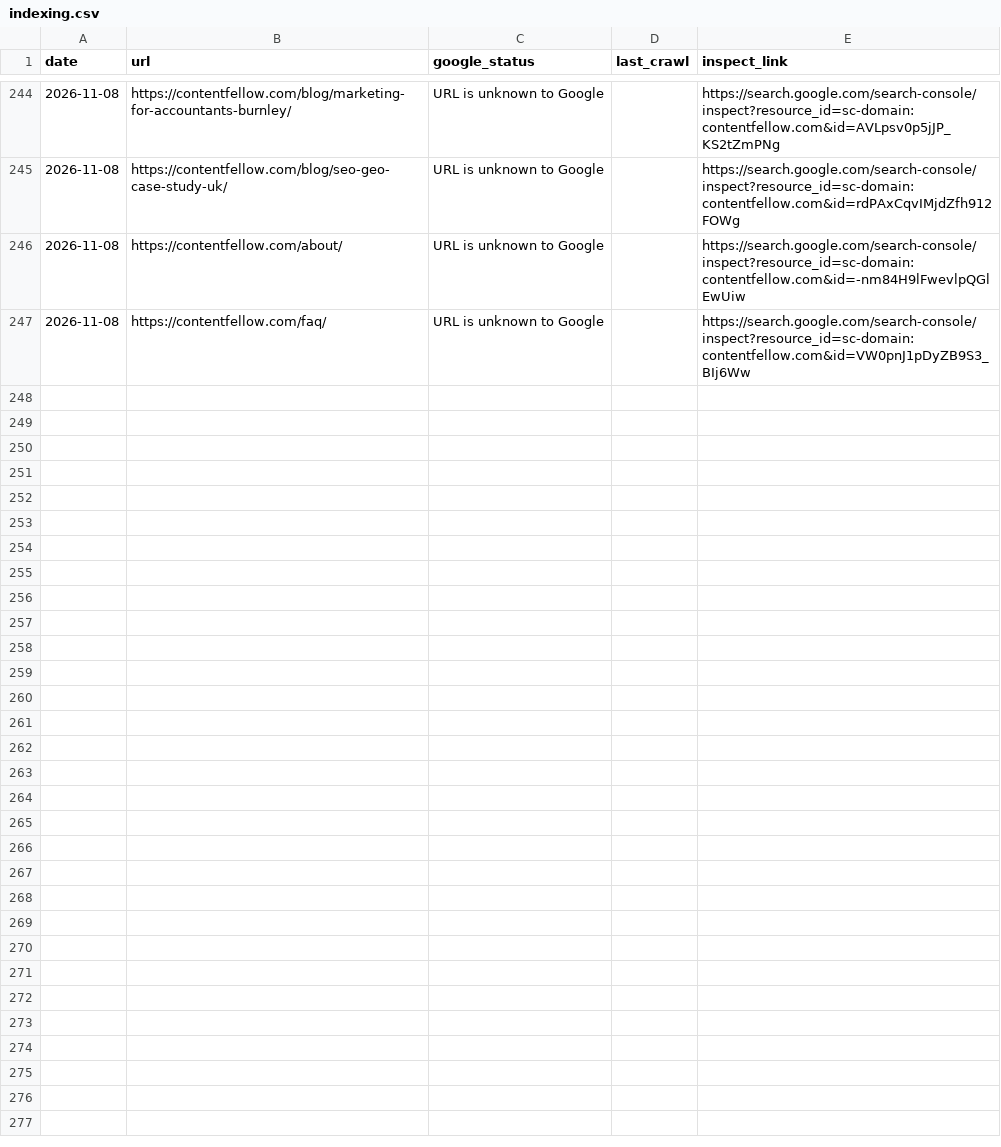
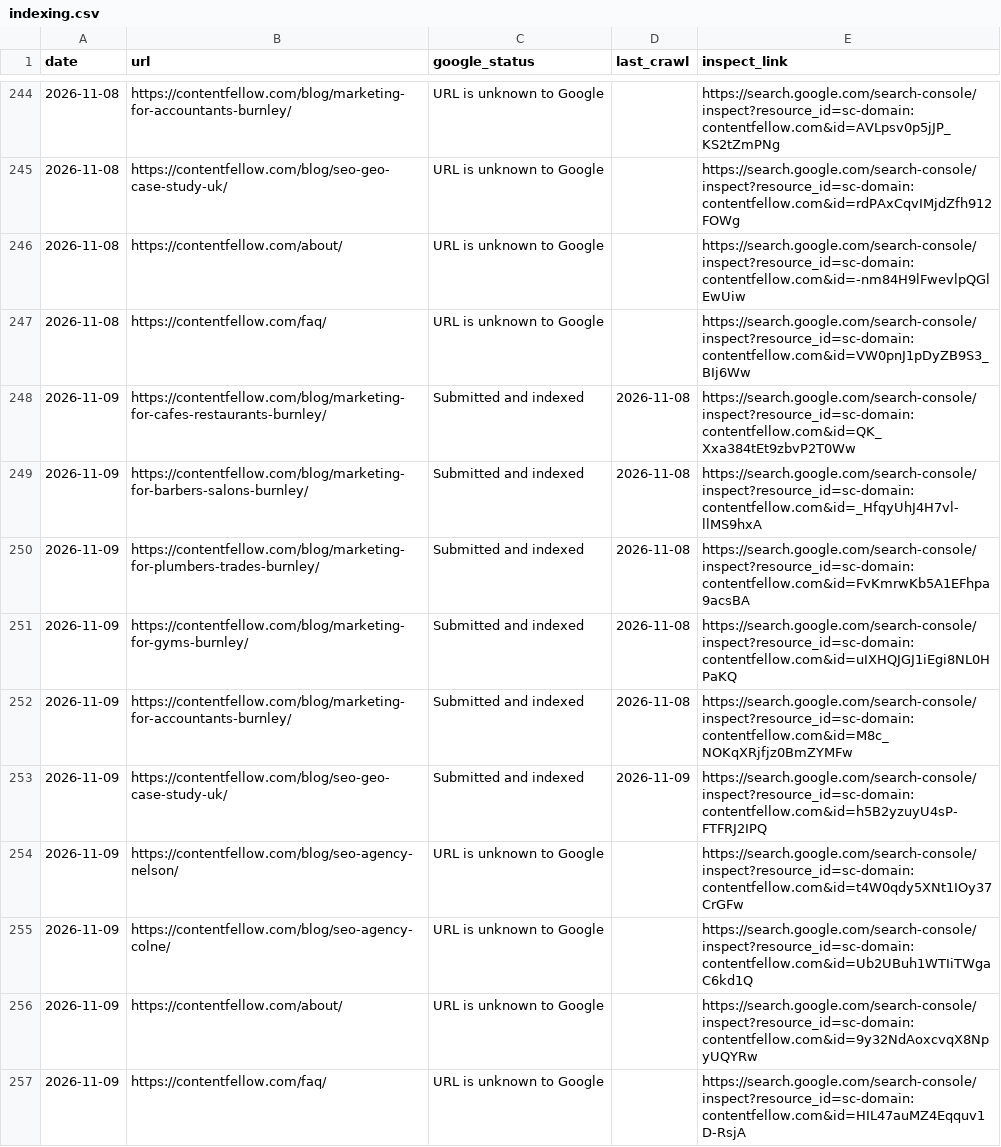
Before and after one commit to glameonline/AISA, a CSV file: outputs/_tracker/indexing.csv, drawn as a sheet; only a part is shown, gaps mark what is left out.

```diff
--- a/outputs/_tracker/indexing.csv
+++ b/outputs/_tracker/indexing.csv
@@ -247 +247,11 @@ date,url,google_status,last_crawl,inspect_link
 2026-11-08,https://contentfellow.com/faq/,URL is unknown to Google,,https://search.google.com/search-console/inspect?resource_id=sc-domain:contentfellow.com&id=VW0pnJ1pDyZB9S3_BIj6Ww
+2026-11-09,https://contentfellow.com/blog/marketing-for-cafes-restaurants-burnley/,Submitted and indexed,2026-11-08,https://search.google.com/search-console/inspect?resource_id=sc-domain:contentfellow.com&id=QK_Xxa384tEt9zbvP2T0Ww
+2026-11-09,https://contentfellow.com/blog/marketing-for-barbers-salons-burnley/,Submitted and indexed,2026-11-08,https://search.google.com/search-console/inspect?resource_id=sc-domain:contentfellow.com&id=_HfqyUhJ4H7vl-llMS9hxA
+2026-11-09,https://contentfellow.com/blog/marketing-for-plumbers-trades-burnley/,Submitted and indexed,2026-11-08,https://search.google.com/search-console/inspect?resource_id=sc-domain:contentfellow.com&id=FvKmrwKb5A1EFhpa9acsBA
+2026-11-09,https://contentfellow.com/blog/marketing-for-gyms-burnley/,Submitted and indexed,2026-11-08,https://search.google.com/search-console/inspect?resource_id=sc-domain:contentfellow.com&id=uIXHQJGJ1iEgi8NL0HPaKQ
+2026-11-09,https://contentfellow.com/blog/marketing-for-accountants-burnley/,Submitted and indexed,2026-11-08,https://search.google.com/search-console/inspect?resource_id=sc-domain:contentfellow.com&id=M8c_NOKqXRjfjz0BmZYMFw
+2026-11-09,https://contentfellow.com/blog/seo-geo-case-study-uk/,Submitted and indexed,2026-11-09,https://search.google.com/search-console/inspect?resource_id=sc-domain:contentfellow.com&id=h5B2yzuyU4sP-FTFRJ2IPQ
+2026-11-09,https://contentfellow.com/blog/seo-agency-nelson/,URL is unknown to Google,,https://search.google.com/search-console/inspect?resource_id=sc-domain:contentfellow.com&id=t4W0qdy5XNt1IOy37CrGFw
+2026-11-09,https://contentfellow.com/blog/seo-agency-colne/,URL is unknown to Google,,https://search.google.com/search-console/inspect?resource_id=sc-domain:contentfellow.com&id=Ub2UBuh1WTIiTWgaC6kd1Q
+2026-11-09,https://contentfellow.com/about/,URL is unknown to Google,,https://search.google.com/search-console/inspect?resource_id=sc-domain:contentfellow.com&id=9y32NdAoxcvqX8NpyUQYRw
+2026-11-09,https://contentfellow.com/faq/,URL is unknown to Google,,https://search.google.com/search-console/inspect?resource_id=sc-domain:contentfellow.com&id=HIL47auMZ4Eqquv1D-RsjA
```
Also changed, not shown: 1 other file.
